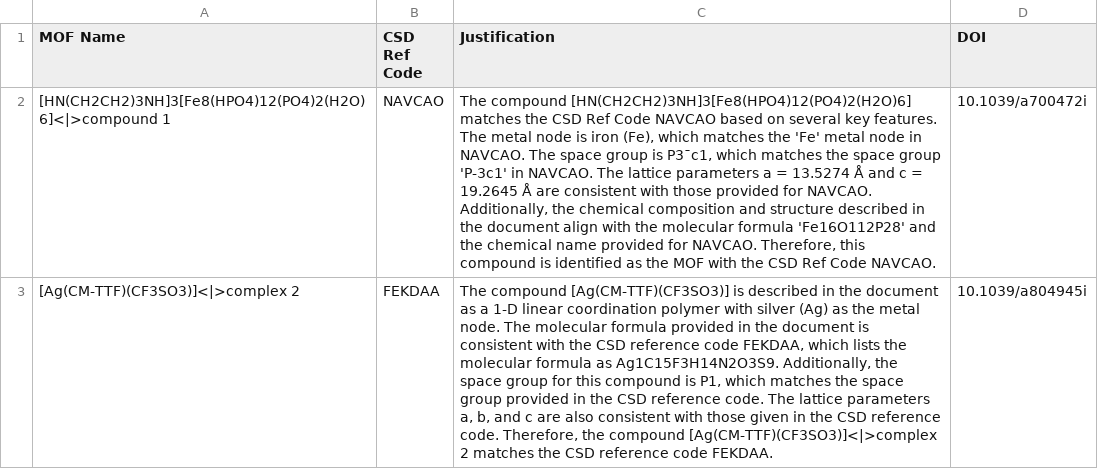
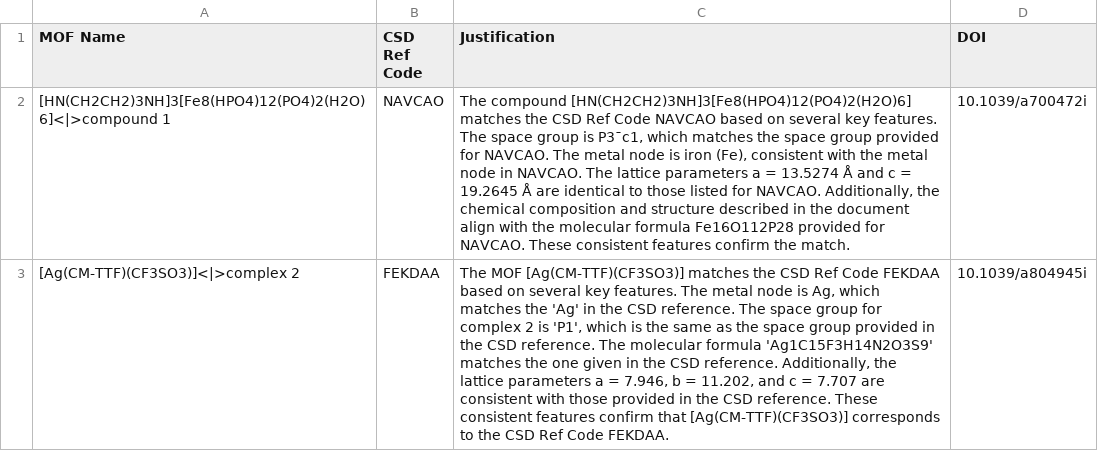
Before and after one commit to AI4ChemS/MOF_ChemUnity, a CSV file: src/Examples/PDF/results/matching.csv, drawn as a sheet; the diff names each change by its address in the sheet, - before the commit and + after, or states it on an @@ line.

Commit message:
finished matching demo and fixed vs handling

```diff
--- a/src/Examples/PDF/results/matching.csv
+++ b/src/Examples/PDF/results/matching.csv
-C2 (Justification): …features. The metal node is iron (Fe), which matches the 'Fe' metal node in NAVCAO. The space group is P3¯c1, which matches the space group 'P-3c1' in NAVCAO. The lattice parameters a = 13.5274 Å and c = 19.2645 Å are consistent with those provided for NAVCAO. Additionally, the chemical composition and structure described in the document align with the molecular formula 'Fe16O112P28' and the chemical name provided for NAVCAO. Therefore, this compound is identified as the MOF with the CSD Ref Code NAVCAO.
+C2 (Justification): …features. The space group is P3¯c1, which matches the space group provided for NAVCAO. The metal node is iron (Fe), consistent with the metal node in NAVCAO. The lattice parameters a = 13.5274 Å and c = 19.2645 Å are identical to those listed for NAVCAO. Additionally, the chemical composition and structure described in the document align with the molecular formula Fe16O112P28 provided for NAVCAO. These consistent features confirm the match.
-C3 (Justification): The compound [Ag(CM-TTF)(CF3SO3)] is described in the document as a 1-D linear coordination polymer with silver (Ag) as the metal node. The molecular formula provided in the document is consistent with the CSD reference code FEKDAA, which lists the molecular formula as Ag1C15F3H14N2O3S9. Additionally, the space group for this compound is P1, which matches the space group provided in the CSD reference code. The lattice parameters a, b, and c are also consistent with those given in the CSD reference code. Therefore, the compound [Ag(CM-TTF)(CF3SO3)]<|>complex 2 matches the CSD reference code FEKDAA.
+C3 (Justification): The MOF [Ag(CM-TTF)(CF3SO3)] matches the CSD Ref Code FEKDAA based on several key features. The metal node is Ag, which matches the 'Ag' in the CSD reference. The space group for complex 2 is 'P1', which is the same as the space group provided in the CSD reference. The molecular formula 'Ag1C15F3H14N2O3S9' matches the one given in the CSD reference. Additionally, the lattice parameters a = 7.946, b = 11.202, and c = 7.707 are consistent with those provided in the CSD reference. These consistent features confirm that [Ag(CM-TTF)(CF3SO3)] corresponds to the CSD Ref Code FEKDAA.
```
Also changed, not shown: src/Examples/KG_Data/matching.csv, src/Examples/XML/results/matching.csv, 12 other files.
